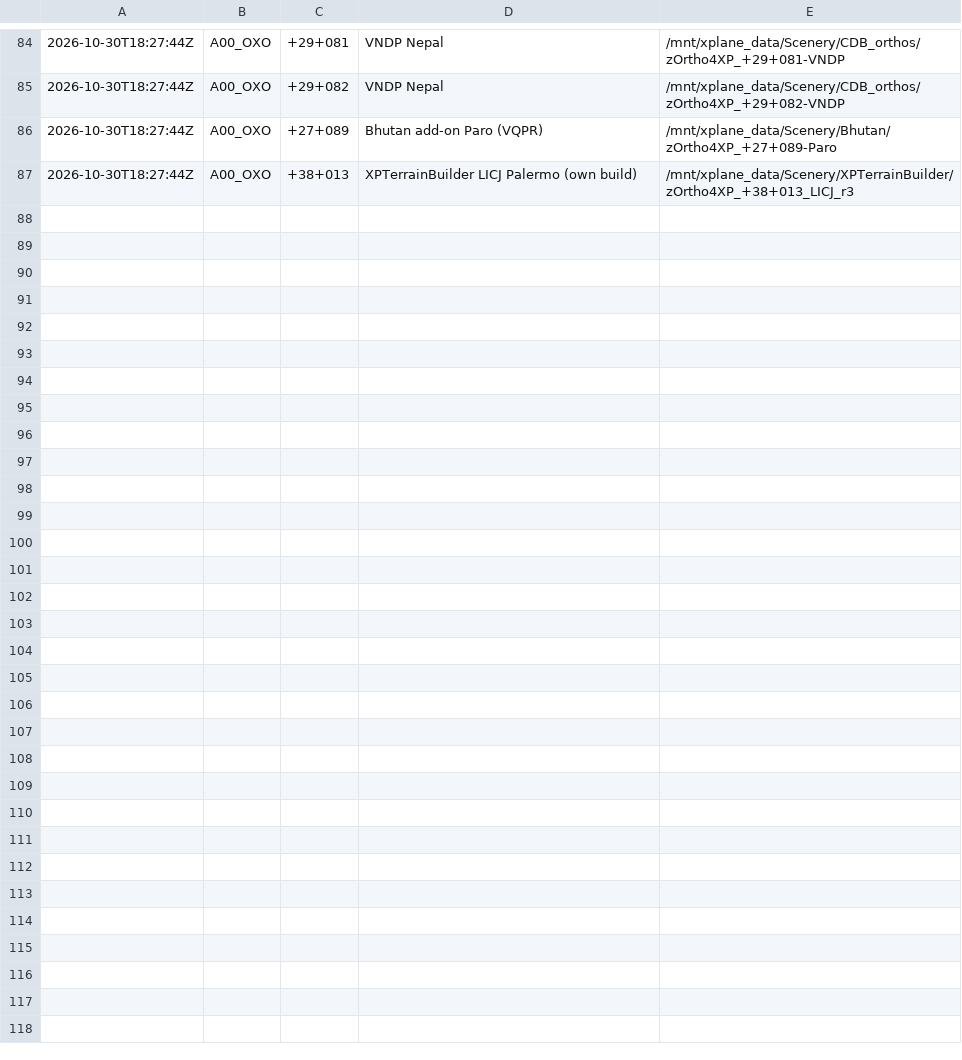
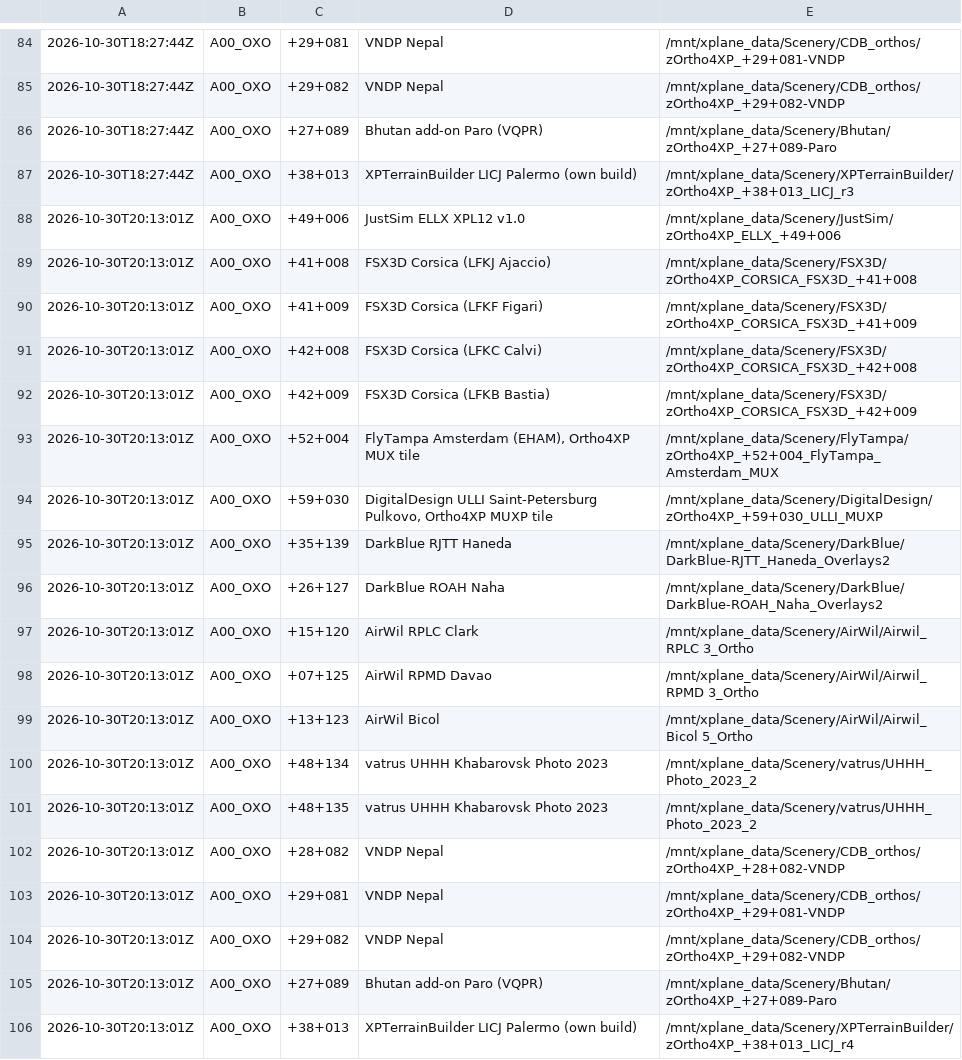
Before and after one commit to mmaechtel/ortho4-xearthlayer-orchestrator, a TSV file: ops/ledger/oxo_apt/vendor.tsv, drawn as a sheet; only a part is shown, gaps mark what is left out; the diff names each change by its address in the sheet, - before the commit and + after, or states it on an @@ line.

```diff
--- a/ops/ledger/oxo_apt/vendor.tsv
+++ b/ops/ledger/oxo_apt/vendor.tsv
+row 88: 2026-10-30T20:13:01Z | A00_OXO | +49+006 | JustSim ELLX XPL12 v1.0 | /mnt/xplane_data/Scenery/JustSim/zOrtho4XP_ELLX_+49+006
+row 89: 2026-10-30T20:13:01Z | A00_OXO | +41+008 | FSX3D Corsica (LFKJ Ajaccio) | /mnt/xplane_data/Scenery/FSX3D/zOrtho4XP_CORSICA_FSX3D_+41+008
+row 90: 2026-10-30T20:13:01Z | A00_OXO | +41+009 | FSX3D Corsica (LFKF Figari) | /mnt/xplane_data/Scenery/FSX3D/zOrtho4XP_CORSICA_FSX3D_+41+009
+row 91: 2026-10-30T20:13:01Z | A00_OXO | +42+008 | FSX3D Corsica (LFKC Calvi) | /mnt/xplane_data/Scenery/FSX3D/zOrtho4XP_CORSICA_FSX3D_+42+008
+row 92: 2026-10-30T20:13:01Z | A00_OXO | +42+009 | FSX3D Corsica (LFKB Bastia) | /mnt/xplane_data/Scenery/FSX3D/zOrtho4XP_CORSICA_FSX3D_+42+009
+row 93: 2026-10-30T20:13:01Z | A00_OXO | +52+004 | FlyTampa Amsterdam (EHAM), Ortho4XP MUX tile | /mnt/xplane_data/Scenery/FlyTampa/zOrtho4XP_+52+004_FlyTampa_Amsterdam_MUX
+row 94: 2026-10-30T20:13:01Z | A00_OXO | +59+030 | DigitalDesign ULLI Saint-Petersburg Pulkovo, Ortho4XP MUXP tile | /mnt/xplane_data/Scenery/DigitalDesign/zOrtho4XP_+59+030_ULLI_MUXP
+row 95: 2026-10-30T20:13:01Z | A00_OXO | +35+139 | DarkBlue RJTT Haneda | /mnt/xplane_data/Scenery/DarkBlue/DarkBlue-RJTT_Haneda_Overlays2
+row 96: 2026-10-30T20:13:01Z | A00_OXO | +26+127 | DarkBlue ROAH Naha | /mnt/xplane_data/Scenery/DarkBlue/DarkBlue-ROAH_Naha_Overlays2
+row 97: 2026-10-30T20:13:01Z | A00_OXO | +15+120 | AirWil RPLC Clark | /mnt/xplane_data/Scenery/AirWil/Airwil_RPLC 3_Ortho
+row 98: 2026-10-30T20:13:01Z | A00_OXO | +07+125 | AirWil RPMD Davao | /mnt/xplane_data/Scenery/AirWil/Airwil_RPMD 3_Ortho
+row 99: 2026-10-30T20:13:01Z | A00_OXO | +13+123 | AirWil Bicol | /mnt/xplane_data/Scenery/AirWil/Airwil_Bicol 5_Ortho
+row 100: 2026-10-30T20:13:01Z | A00_OXO | +48+134 | vatrus UHHH Khabarovsk Photo 2023 | /mnt/xplane_data/Scenery/vatrus/UHHH_Photo_2023_2
+row 101: 2026-10-30T20:13:01Z | A00_OXO | +48+135 | vatrus UHHH Khabarovsk Photo 2023 | /mnt/xplane_data/Scenery/vatrus/UHHH_Photo_2023_2
+row 102: 2026-10-30T20:13:01Z | A00_OXO | +28+082 | VNDP Nepal | /mnt/xplane_data/Scenery/CDB_orthos/zOrtho4XP_+28+082-VNDP
+row 103: 2026-10-30T20:13:01Z | A00_OXO | +29+081 | VNDP Nepal | /mnt/xplane_data/Scenery/CDB_orthos/zOrtho4XP_+29+081-VNDP
+row 104: 2026-10-30T20:13:01Z | A00_OXO | +29+082 | VNDP Nepal | /mnt/xplane_data/Scenery/CDB_orthos/zOrtho4XP_+29+082-VNDP
+row 105: 2026-10-30T20:13:01Z | A00_OXO | +27+089 | Bhutan add-on Paro (VQPR) | /mnt/xplane_data/Scenery/Bhutan/zOrtho4XP_+27+089-Paro
+row 106: 2026-10-30T20:13:01Z | A00_OXO | +38+013 | XPTerrainBuilder LICJ Palermo (own build) | /mnt/xplane_data/Scenery/XPTerrainBuilder/zOrtho4XP_+38+013_LICJ_r4
```
Also changed, not shown: 3 other files.
